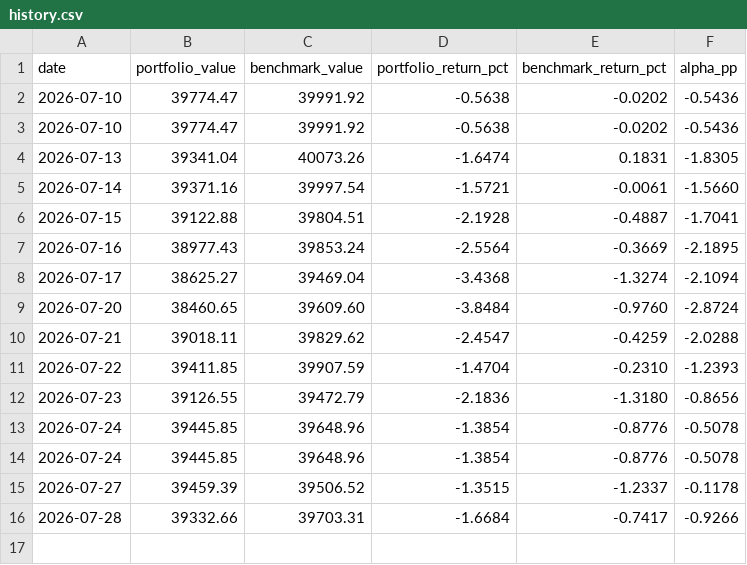
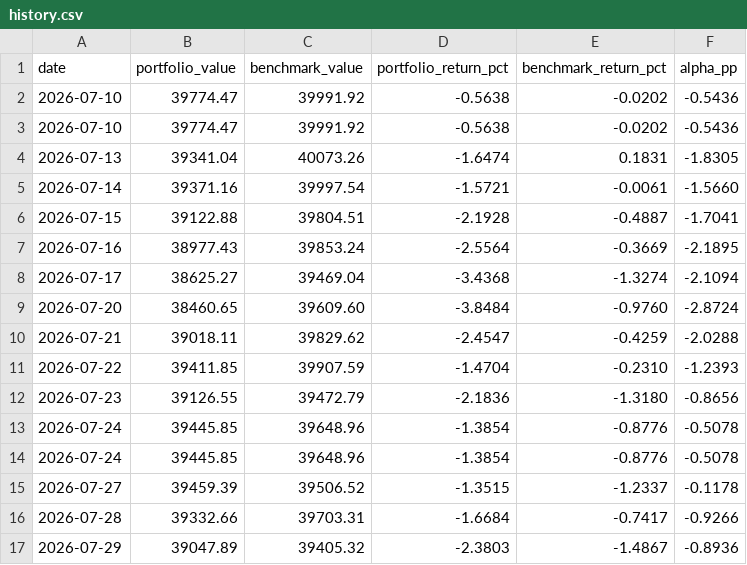
Before and after one commit to tabologyali/browserautomation, a CSV file: data/history.csv, drawn as a sheet; the diff names each change by its address in the sheet, - before the commit and + after, or states it on an @@ line.

```diff
--- a/data/history.csv
+++ b/data/history.csv
+row 17: 2026-07-29 | 39047.89 | 39405.32 | -2.3803 | -1.4867 | -0.8936
```
Also changed, not shown: 1 other file.
